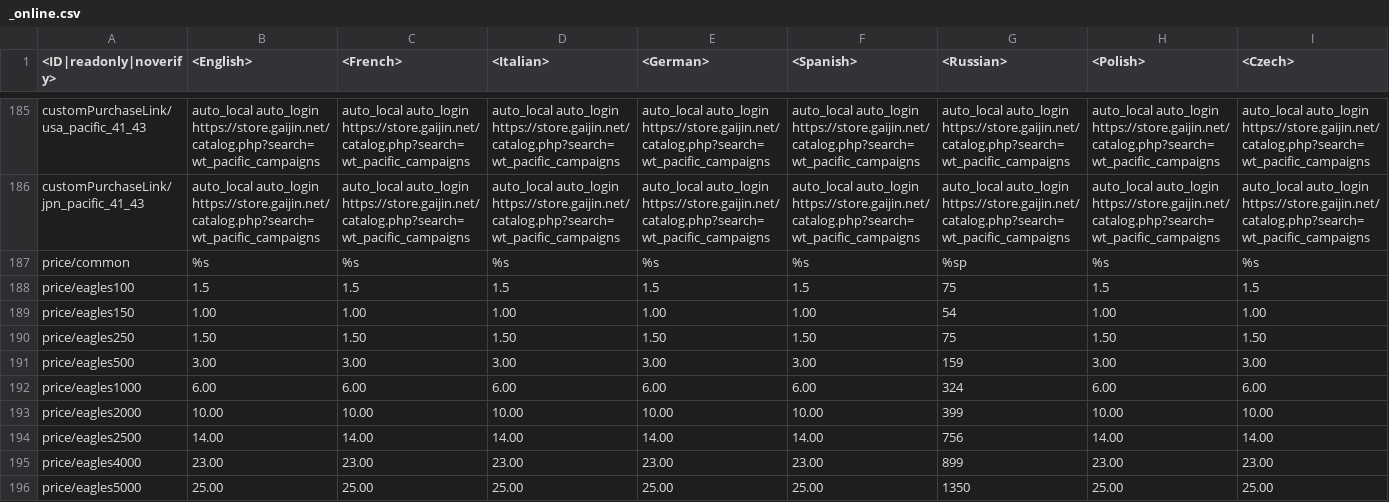
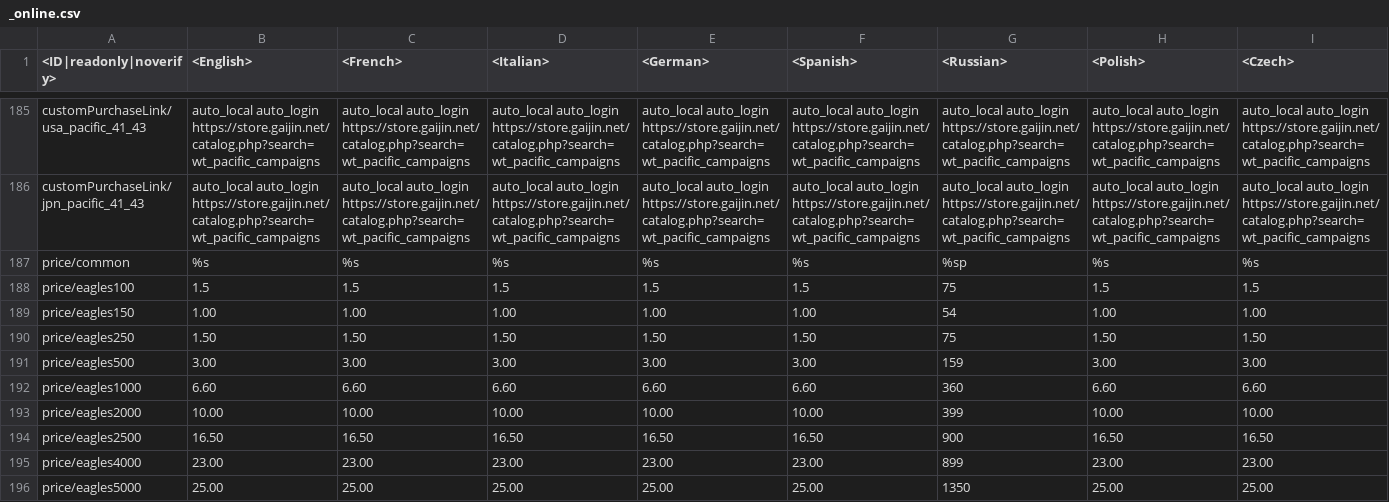
Before and after one commit to VitaliiAndreev/WarThunder_JsonFileChanges, a CSV file: Files/lang.vromfs.bin_u/lang/_online.csv, drawn as a sheet; only a part is shown, gaps mark what is left out; removed rows and columns are numbered as before the commit, all else as after; rows hold the shown columns only; the diff names each change by its address in the sheet, - before the commit and + after, or states it on an @@ line.

```diff
--- a/Files/lang.vromfs.bin_u/lang/_online.csv
+++ b/Files/lang.vromfs.bin_u/lang/_online.csv
-row 192: price/eagles1000 | 6.00 | 6.00 | 6.00 | 6.00 | 6.00 | 324 | 6.00 | 6.00
+row 192: price/eagles1000 | 6.60 | 6.60 | 6.60 | 6.60 | 6.60 | 360 | 6.60 | 6.60
-row 194: price/eagles2500 | 14.00 | 14.00 | 14.00 | 14.00 | 14.00 | 756 | 14.00 | 14.00
+row 194: price/eagles2500 | 16.50 | 16.50 | 16.50 | 16.50 | 16.50 | 900 | 16.50 | 16.50
```
Also changed, not shown: 7 other files.
